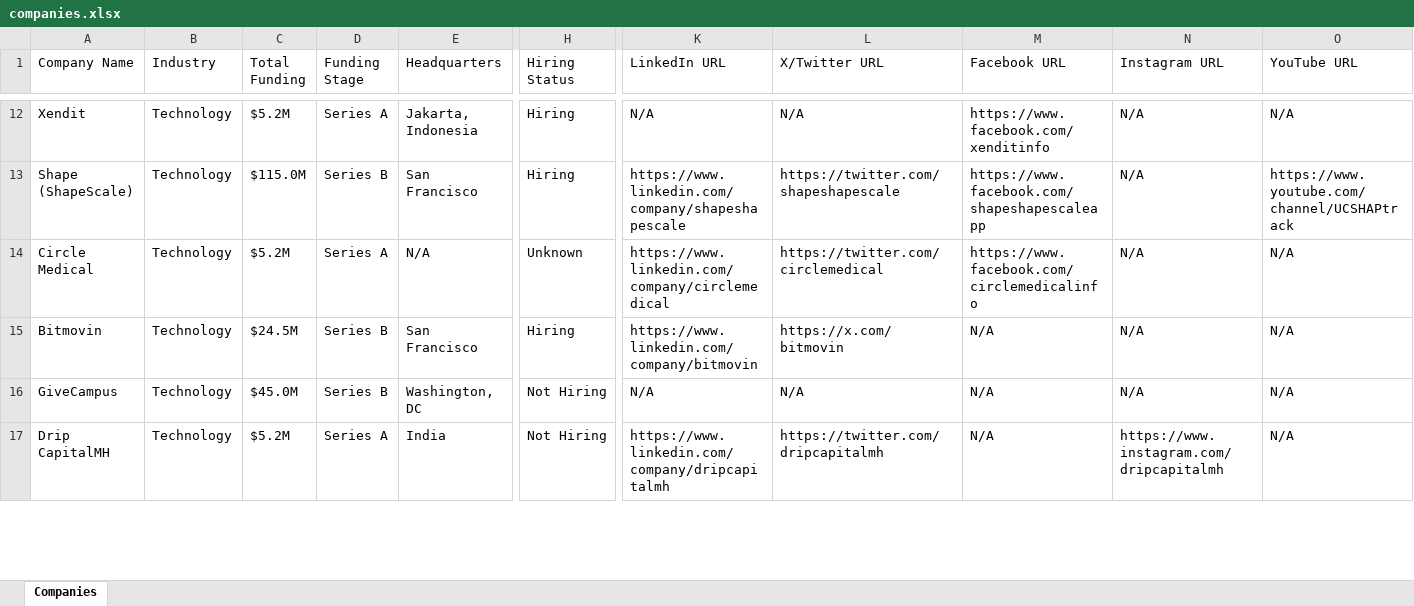
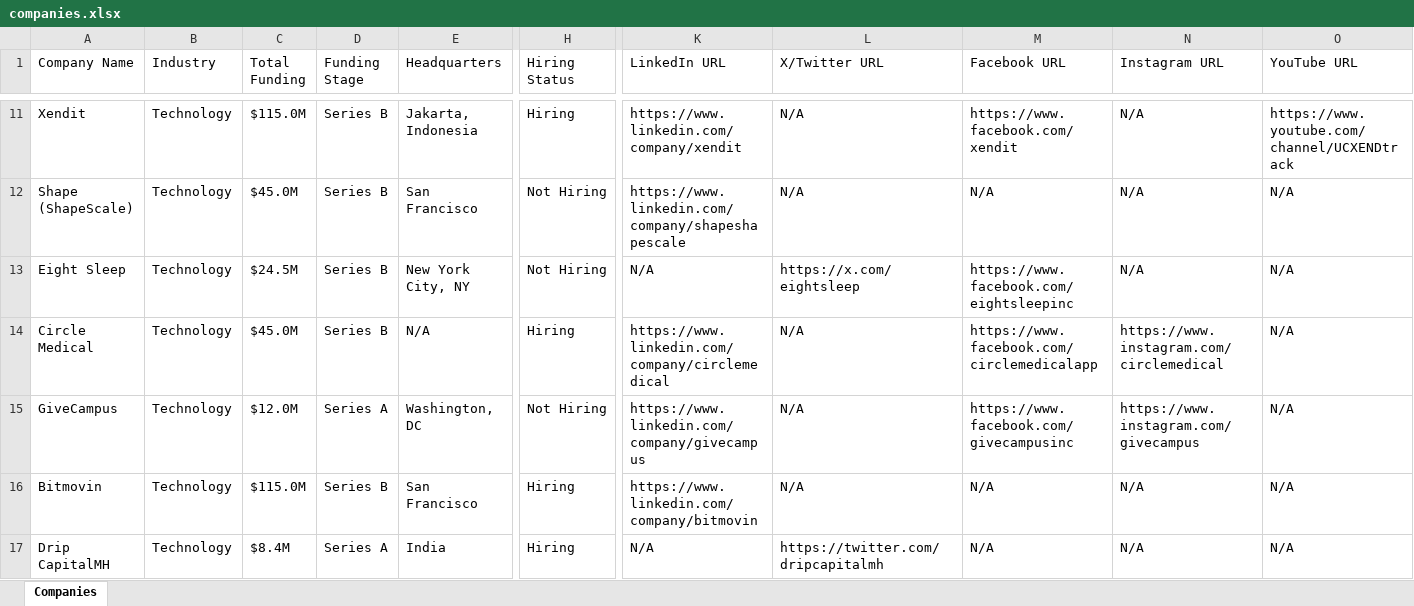
Before and after one commit to usergit535/talent_intelligence_project_2, an Excel workbook: output/companies.xlsx, sheet Companies, drawn as a sheet; only a part is shown, gaps mark what is left out; values as stored, in another font and other column widths than the file's, no cell formats; removed rows and columns are numbered as before the commit, all else as after; rows hold the shown columns only; the diff covers the shown part only; the diff names each change by its address in the sheet, - before the commit and + after, or states it on an @@ line.

```diff
--- a/output/companies.xlsx (sheet Companies)
+++ b/output/companies.xlsx (sheet Companies)
-C11 (Total Funding): $5.2M
+C11 (Total Funding): $115.0M
-D11 (Funding Stage): Series A
+D11 (Funding Stage): Series B
-K11 (LinkedIn URL): N/A
+K11 (LinkedIn URL): https://www.linkedin.com/company/xendit
-M11 (Facebook URL): https://www.facebook.com/xenditinfo
+M11 (Facebook URL): https://www.facebook.com/xendit
-O11 (YouTube URL): N/A
+O11 (YouTube URL): https://www.youtube.com/channel/UCXENDtrack
-C12 (Total Funding): $115.0M
+C12 (Total Funding): $45.0M
-H12 (Hiring Status): Hiring
+H12 (Hiring Status): Not Hiring
-L12 (X/Twitter URL): https://twitter.com/shapeshapescale
+L12 (X/Twitter URL): N/A
-M12 (Facebook URL): https://www.facebook.com/shapeshapescaleapp
+M12 (Facebook URL): N/A
-O12 (YouTube URL): https://www.youtube.com/channel/UCSHAPtrack
+O12 (YouTube URL): N/A
+row 13: Eight Sleep | Technology | $24.5M | Series B | New York City, NY | Not Hiring | N/A | https://x.com/eightsleep | https://www.facebook.com/eightsleepinc | N/A | N/A
-C14 (Total Funding): $5.2M
+C14 (Total Funding): $45.0M
-D14 (Funding Stage): Series A
+D14 (Funding Stage): Series B
-H14 (Hiring Status): Unknown
+H14 (Hiring Status): Hiring
-L14 (X/Twitter URL): https://twitter.com/circlemedical
+L14 (X/Twitter URL): N/A
-M14 (Facebook URL): https://www.facebook.com/circlemedicalinfo
+M14 (Facebook URL): https://www.facebook.com/circlemedicalapp
-N14 (Instagram URL): N/A
+N14 (Instagram URL): https://www.instagram.com/circlemedical
-row 15: Bitmovin | Technology | $24.5M | Series B | San Francisco | Hiring | https://www.linkedin.com/company/bitmovin | https://x.com/bitmovin | N/A | N/A | N/A
-C15 (Total Funding): $45.0M
+C15 (Total Funding): $12.0M
-D15 (Funding Stage): Series B
+D15 (Funding Stage): Series A
-K15 (LinkedIn URL): N/A
+K15 (LinkedIn URL): https://www.linkedin.com/company/givecampus
-M15 (Facebook URL): N/A
+M15 (Facebook URL): https://www.facebook.com/givecampusinc
-N15 (Instagram URL): N/A
+N15 (Instagram URL): https://www.instagram.com/givecampus
+row 16: Bitmovin | Technology | $115.0M | Series B | San Francisco | Hiring | https://www.linkedin.com/company/bitmovin | N/A | N/A | N/A | N/A
-C17 (Total Funding): $5.2M
+C17 (Total Funding): $8.4M
-H17 (Hiring Status): Not Hiring
+H17 (Hiring Status): Hiring
-K17 (LinkedIn URL): https://www.linkedin.com/company/dripcapitalmh
+K17 (LinkedIn URL): N/A
-N17 (Instagram URL): https://www.instagram.com/dripcapitalmh
+N17 (Instagram URL): N/A
```
Also changed, not shown: 12 added rows, 13 removed rows and 359 edited cells elsewhere in this sheet, cell formats, 1 other file.
